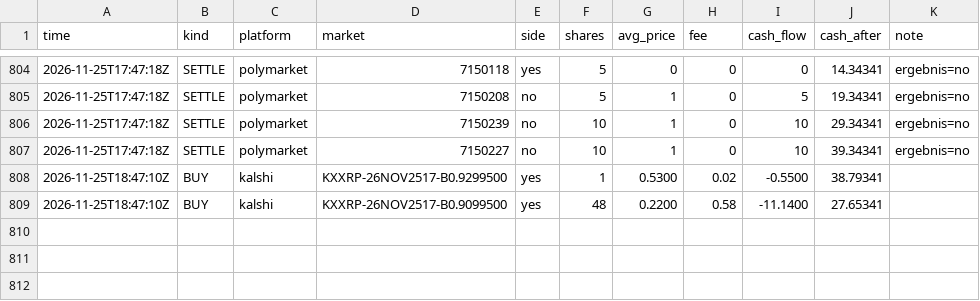
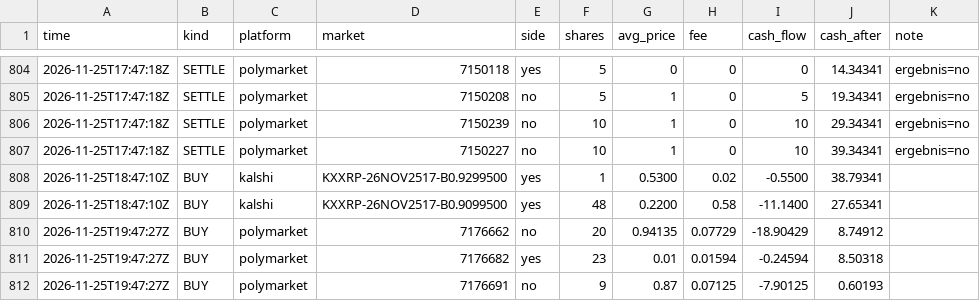
Before and after one commit to rouvenwieland/wahrscheinlichkeits-scanner-public, a CSV file: data/trades_punkt_1k.csv, drawn as a sheet; only a part is shown, gaps mark what is left out.

```diff
--- a/data/trades_punkt_1k.csv
+++ b/data/trades_punkt_1k.csv
@@ -809 +809,4 @@ time,kind,platform,market,side,shares,avg_price,fee,cash_flow,cash_after,note
 2026-11-25T18:47:10Z,BUY,kalshi,KXXRP-26NOV2517-B0.9099500,yes,48,0.2200,0.58,-11.1400,27.65341,
+2026-11-25T19:47:27Z,BUY,polymarket,7176662,no,20,0.94135,0.07729,-18.90429,8.74912,
+2026-11-25T19:47:27Z,BUY,polymarket,7176682,yes,23,0.01,0.01594,-0.24594,8.50318,
+2026-11-25T19:47:27Z,BUY,polymarket,7176691,no,9,0.87,0.07125,-7.90125,0.60193,
```
Also changed, not shown: data/berichte/verlauf.csv, data/trades_punkt_10k.csv, 10 other files.
